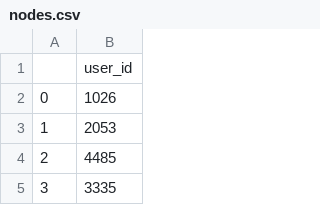
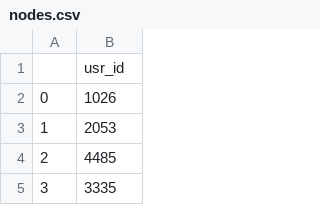
Before and after one commit to JeremyOBrien16/CUNY_DATA_620, a CSV file: Assignment03/nodes.csv, drawn as a sheet; only a part is shown.

Commit message:
Updating nodes.csv

```diff
--- a/Assignment03/nodes.csv
+++ b/Assignment03/nodes.csv
@@ -1,2 +1,2 @@
-,user_id
+,usr_id
 0,1026
```
